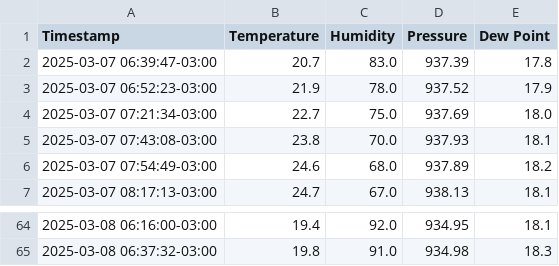
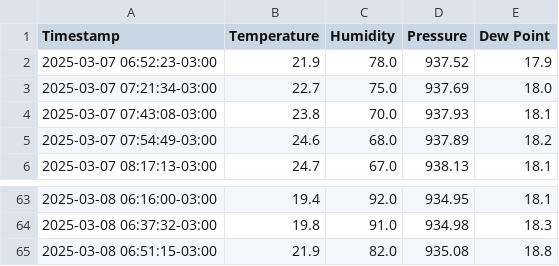
Before and after one commit to hacker-space-ifusp/meteo, a CSV file: weather_data.csv, drawn as a sheet; only a part is shown, gaps mark what is left out.

```diff
--- a/weather_data.csv
+++ b/weather_data.csv
@@ -1,3 +1,2 @@
 Timestamp,Temperature,Humidity,Pressure,Dew Point
-2025-03-07 06:39:47-03:00,20.7,83.0,937.39,17.8
 2025-03-07 06:52:23-03:00,21.9,78.0,937.52,17.9
@@ -65 +64,2 @@ Timestamp,Temperature,Humidity,Pressure,Dew Point
 2025-03-08 06:37:32-03:00,19.8,91.0,934.98,18.3
+2025-03-08 06:51:15-03:00,21.9,82.0,935.08,18.8
```
Also changed, not shown: 1 other file.
